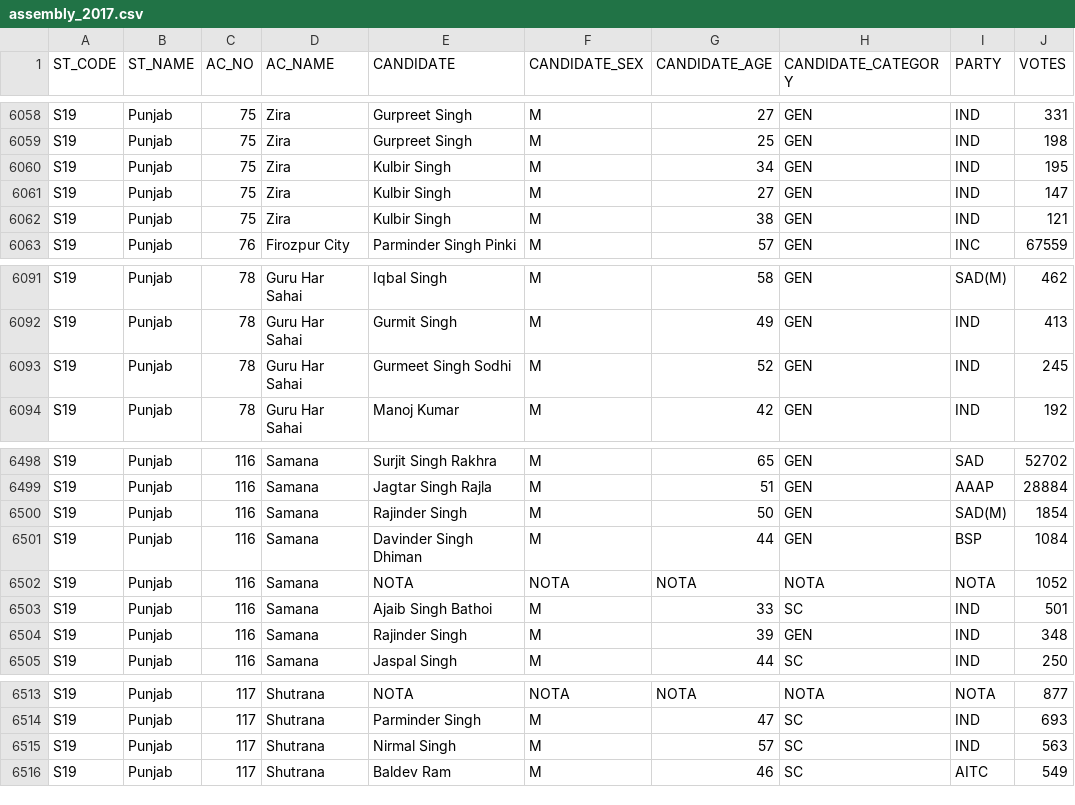
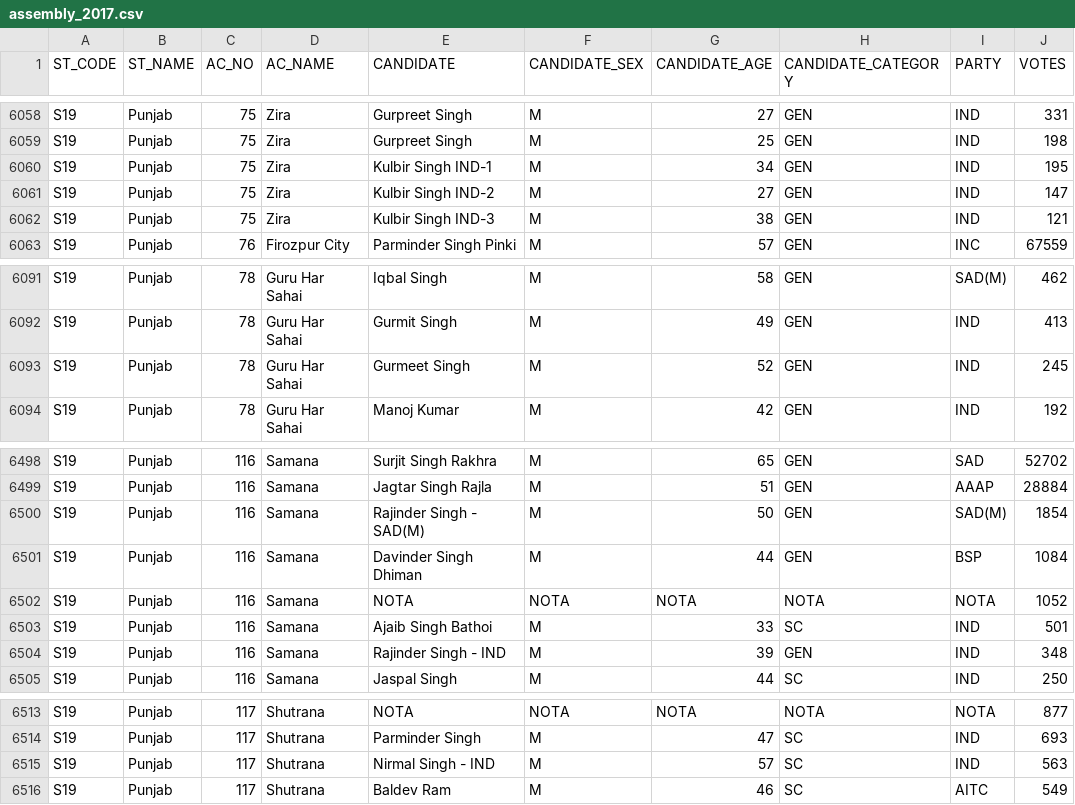
Before and after one commit to team-NewsClick/Election-Viz, a CSV file: public/data/csv/assembly_2017.csv, drawn as a sheet; only a part is shown, gaps mark what is left out.

Commit message:
fix: Punjab assembly-2017, multiple candidate with same name

```diff
--- a/public/data/csv/assembly_2017.csv
+++ b/public/data/csv/assembly_2017.csv
@@ -6059,5 +6059,5 @@ S19,Punjab,75,Zira,Gurpreet Singh,M,27,GEN,IND,331
 S19,Punjab,75,Zira,Gurpreet Singh,M,25,GEN,IND,198
-S19,Punjab,75,Zira,Kulbir Singh,M,34,GEN,IND,195
-S19,Punjab,75,Zira,Kulbir Singh,M,27,GEN,IND,147
-S19,Punjab,75,Zira,Kulbir Singh,M,38,GEN,IND,121
+S19,Punjab,75,Zira,Kulbir Singh IND-1,M,34,GEN,IND,195
+S19,Punjab,75,Zira,Kulbir Singh IND-2,M,27,GEN,IND,147
+S19,Punjab,75,Zira,Kulbir Singh IND-3,M,38,GEN,IND,121
 S19,Punjab,76,Firozpur City,Parminder Singh Pinki,M,57,GEN,INC,67559
@@ -6092,3 +6092,3 @@ S19,Punjab,78,Guru Har Sahai,Iqbal Singh,M,58,GEN,SAD(M),462
 S19,Punjab,78,Guru Har Sahai,Gurmit Singh,M,49,GEN,IND,413
-S19,Punjab,78,Guru Har Sahai,Gurmeet Singh Sodhi,M,52,GEN,IND,245
+S19,Punjab,78,Guru Har Sahai,Gurmeet Singh,M,52,GEN,IND,245
 S19,Punjab,78,Guru Har Sahai,Manoj Kumar,M,42,GEN,IND,192
@@ -6499,3 +6499,3 @@ S19,Punjab,116,Samana,Surjit Singh Rakhra,M,65,GEN,SAD,52702
 S19,Punjab,116,Samana,Jagtar Singh Rajla,M,51,GEN,AAAP,28884
-S19,Punjab,116,Samana,Rajinder Singh,M,50,GEN,SAD(M),1854
+S19,Punjab,116,Samana,Rajinder Singh - SAD(M),M,50,GEN,SAD(M),1854
 S19,Punjab,116,Samana,Davinder Singh Dhiman,M,44,GEN,BSP,1084
@@ -6503,3 +6503,3 @@ S19,Punjab,116,Samana,NOTA,NOTA,NOTA,NOTA,NOTA,1052
 S19,Punjab,116,Samana,Ajaib Singh Bathoi,M,33,SC,IND,501
-S19,Punjab,116,Samana,Rajinder Singh,M,39,GEN,IND,348
+S19,Punjab,116,Samana,Rajinder Singh - IND,M,39,GEN,IND,348
 S19,Punjab,116,Samana,Jaspal Singh,M,44,SC,IND,250
@@ -6514,3 +6514,3 @@ S19,Punjab,117,Shutrana,NOTA,NOTA,NOTA,NOTA,NOTA,877
 S19,Punjab,117,Shutrana,Parminder Singh,M,47,SC,IND,693
-S19,Punjab,117,Shutrana,Nirmal Singh,M,57,SC,IND,563
+S19,Punjab,117,Shutrana,Nirmal Singh - IND,M,57,SC,IND,563
 S19,Punjab,117,Shutrana,Baldev Ram,M,46,SC,AITC,549
```
